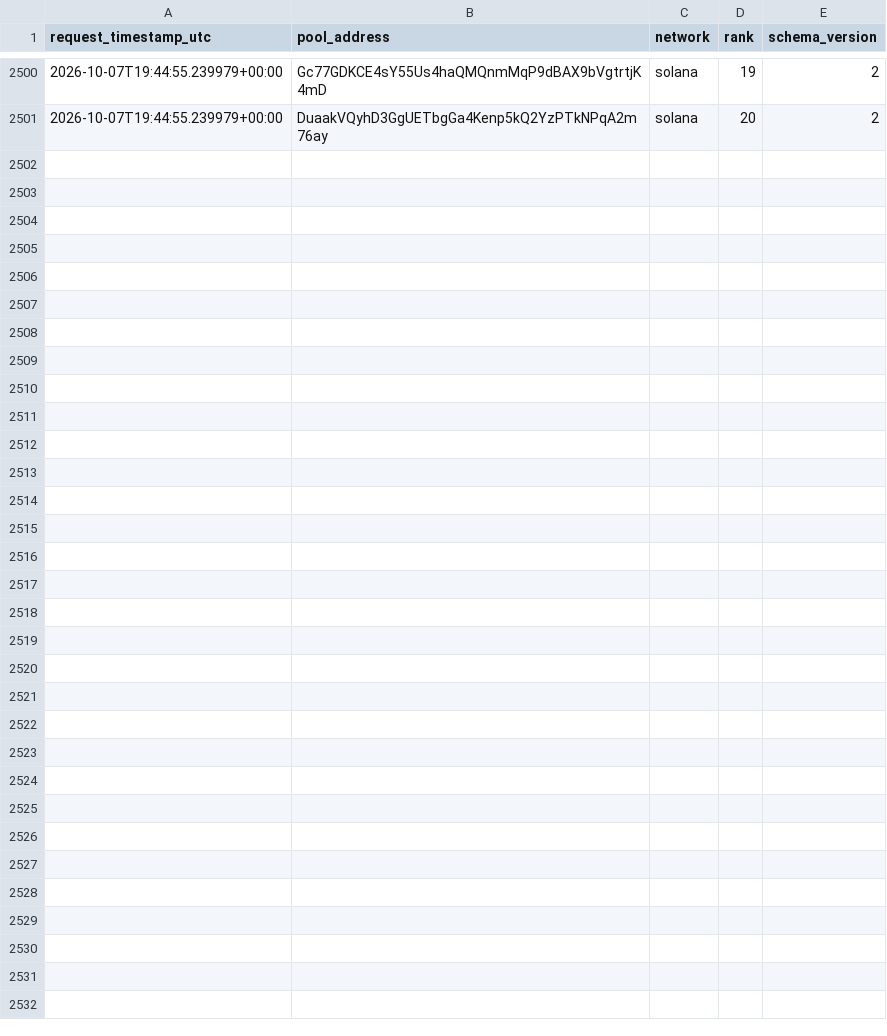
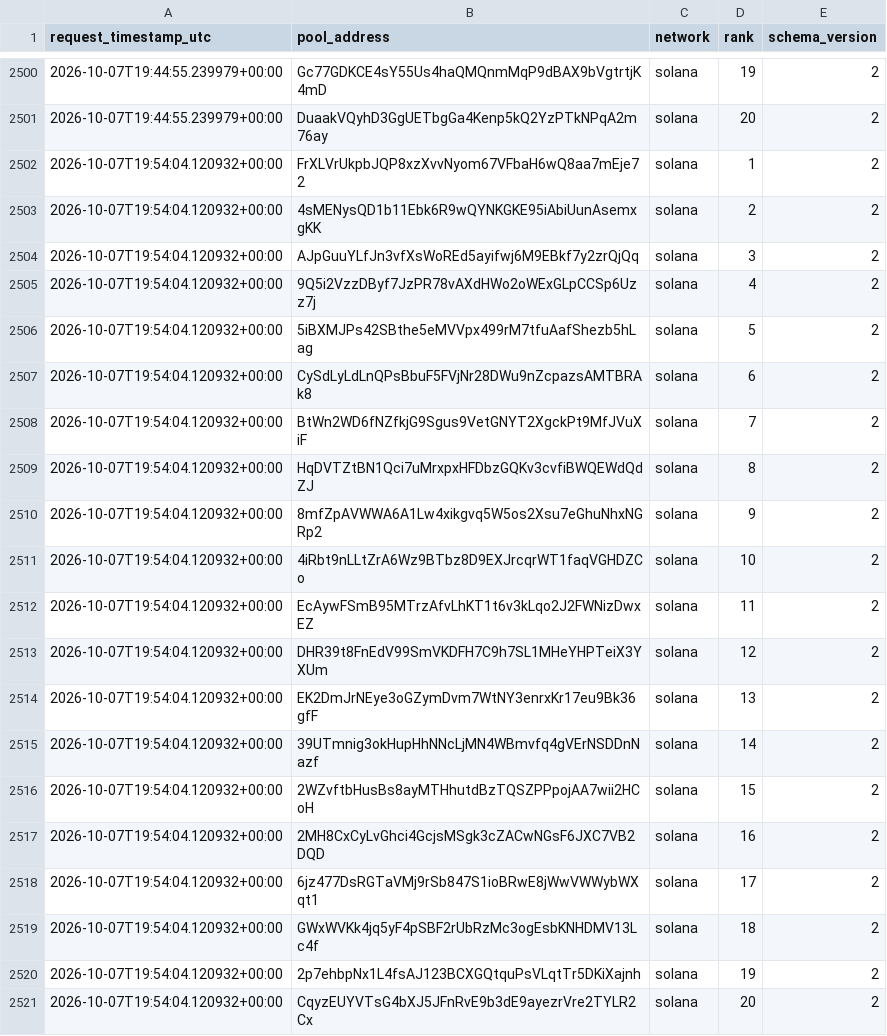
Before and after one commit to TheoooBa/Solana-Memecoin-Analysis, a CSV file: raw/new_pool_ranks/2026-10-07.csv, drawn as a sheet; only a part is shown, gaps mark what is left out.

```diff
--- a/raw/new_pool_ranks/2026-10-07.csv
+++ b/raw/new_pool_ranks/2026-10-07.csv
@@ -2501 +2501,21 @@ request_timestamp_utc,pool_address,network,rank,schema_version
 2026-10-07T19:44:55.239979+00:00,DuaakVQyhD3GgUETbgGa4Kenp5kQ2YzPTkNPqA2m76ay,solana,20,2
+2026-10-07T19:54:04.120932+00:00,FrXLVrUkpbJQP8xzXvvNyom67VFbaH6wQ8aa7mEje72,solana,1,2
+2026-10-07T19:54:04.120932+00:00,4sMENysQD1b11Ebk6R9wQYNKGKE95iAbiUunAsemxgKK,solana,2,2
+2026-10-07T19:54:04.120932+00:00,AJpGuuYLfJn3vfXsWoREd5ayifwj6M9EBkf7y2zrQjQq,solana,3,2
+2026-10-07T19:54:04.120932+00:00,9Q5i2VzzDByf7JzPR78vAXdHWo2oWExGLpCCSp6Uzz7j,solana,4,2
+2026-10-07T19:54:04.120932+00:00,5iBXMJPs42SBthe5eMVVpx499rM7tfuAafShezb5hLag,solana,5,2
+2026-10-07T19:54:04.120932+00:00,CySdLyLdLnQPsBbuF5FVjNr28DWu9nZcpazsAMTBRAk8,solana,6,2
+2026-10-07T19:54:04.120932+00:00,BtWn2WD6fNZfkjG9Sgus9VetGNYT2XgckPt9MfJVuXiF,solana,7,2
+2026-10-07T19:54:04.120932+00:00,HqDVTZtBN1Qci7uMrxpxHFDbzGQKv3cvfiBWQEWdQdZJ,solana,8,2
+2026-10-07T19:54:04.120932+00:00,8mfZpAVWWA6A1Lw4xikgvq5W5os2Xsu7eGhuNhxNGRp2,solana,9,2
+2026-10-07T19:54:04.120932+00:00,4iRbt9nLLtZrA6Wz9BTbz8D9EXJrcqrWT1faqVGHDZCo,solana,10,2
+2026-10-07T19:54:04.120932+00:00,EcAywFSmB95MTrzAfvLhKT1t6v3kLqo2J2FWNizDwxEZ,solana,11,2
+2026-10-07T19:54:04.120932+00:00,DHR39t8FnEdV99SmVKDFH7C9h7SL1MHeYHPTeiX3YXUm,solana,12,2
+2026-10-07T19:54:04.120932+00:00,EK2DmJrNEye3oGZymDvm7WtNY3enrxKr17eu9Bk36gfF,solana,13,2
+2026-10-07T19:54:04.120932+00:00,39UTmnig3okHupHhNNcLjMN4WBmvfq4gVErNSDDnNazf,solana,14,2
+2026-10-07T19:54:04.120932+00:00,2WZvftbHusBs8ayMTHhutdBzTQSZPPpojAA7wii2HCoH,solana,15,2
+2026-10-07T19:54:04.120932+00:00,2MH8CxCyLvGhci4GcjsMSgk3cZACwNGsF6JXC7VB2DQD,solana,16,2
+2026-10-07T19:54:04.120932+00:00,6jz477DsRGTaVMj9rSb847S1ioBRwE8jWwVWWybWXqt1,solana,17,2
+2026-10-07T19:54:04.120932+00:00,GWxWVKk4jq5yF4pSBF2rUbRzMc3ogEsbKNHDMV13Lc4f,solana,18,2
+2026-10-07T19:54:04.120932+00:00,2p7ehbpNx1L4fsAJ123BCXGQtquPsVLqtTr5DKiXajnh,solana,19,2
+2026-10-07T19:54:04.120932+00:00,CqyzEUYVTsG4bXJ5JFnRvE9b3dE9ayezrVre2TYLR2Cx,solana,20,2
```
Also changed, not shown: logs/runs/2026-10-07.csv, raw/pool_registry/2026-10-07.csv, 3 other files.
